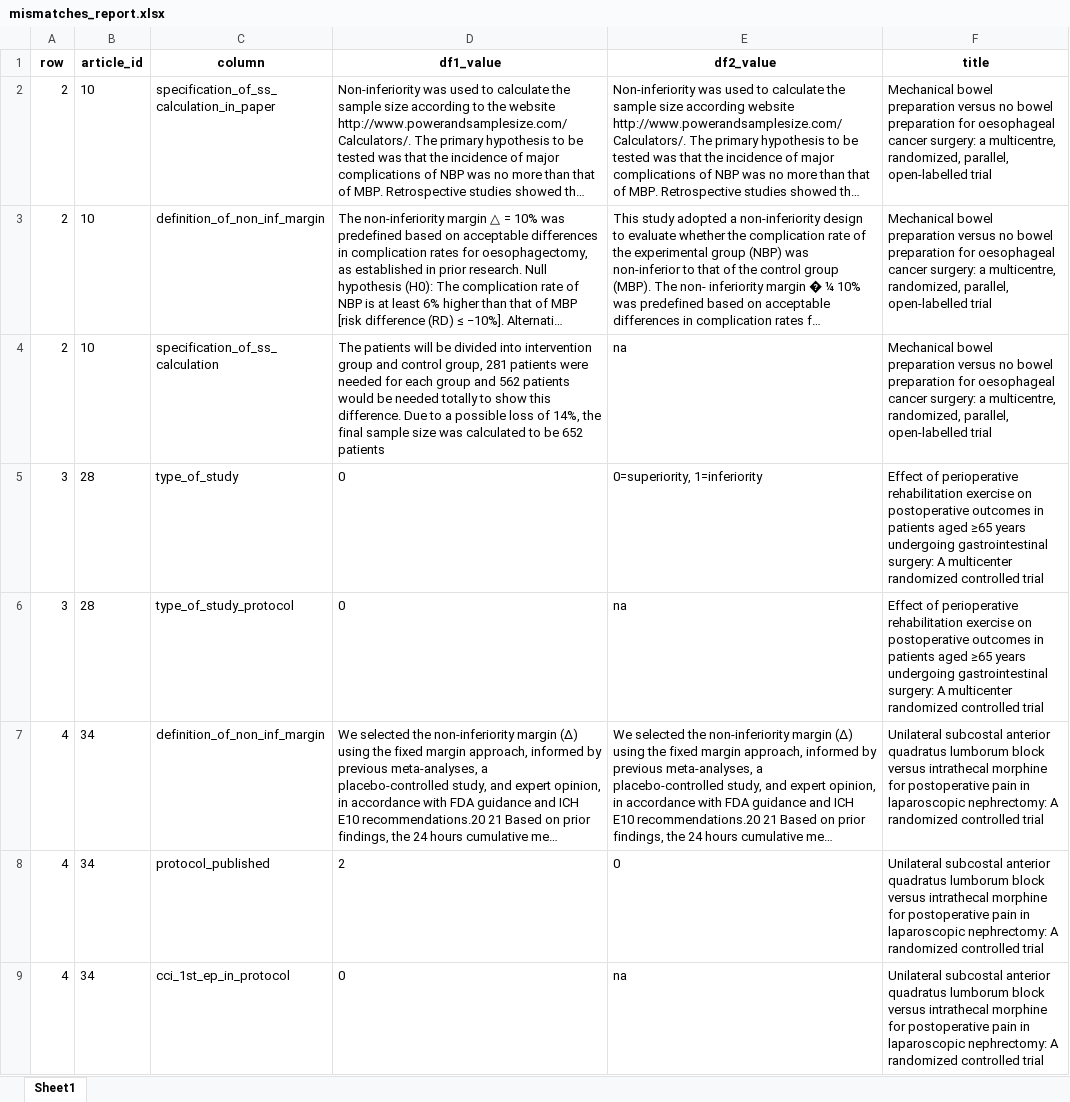
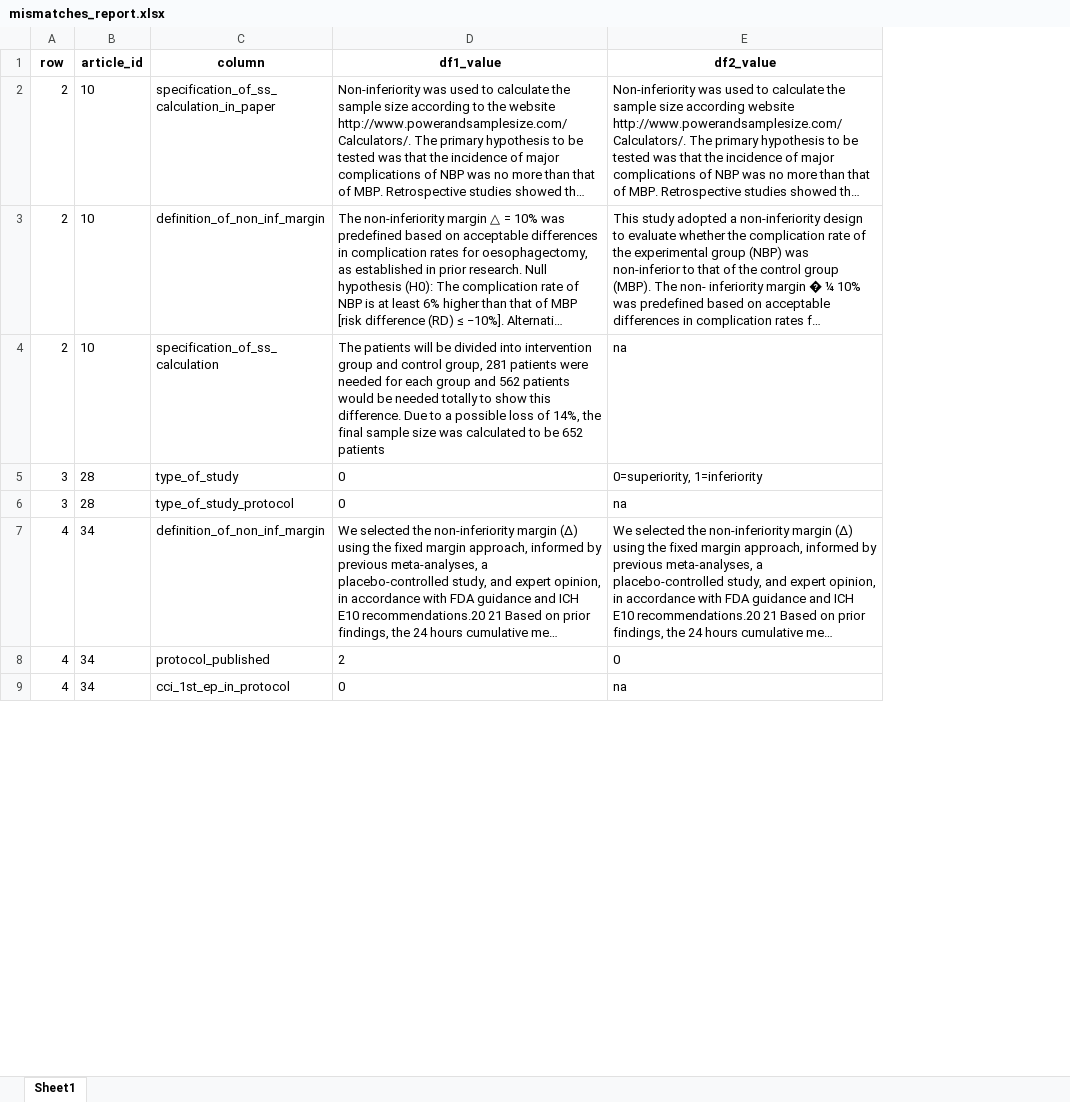
Before and after one commit to Pika-13/PHD_MID, an Excel workbook: database/mismatches_report.xlsx, sheet Sheet1, drawn as a sheet; only a part is shown; long unchanged cells end in …; values as stored, in another font and other column widths than the file's, no borders; the diff names each change by its address in the sheet, - before the commit and + after, or states it on an @@ line.

Commit message:
no title to mismatch

```diff
--- a/database/mismatches_report.xlsx (sheet Sheet1)
+++ b/database/mismatches_report.xlsx (sheet Sheet1)
-column F (title), rows 2-9: Mechanical bowel preparation versus no bowel preparation for oesophageal cancer surgery: a multicentre, randomized, parallel, open-labelled trial | Mechanical bowel preparation versus no bowel preparation for oesophageal cancer surgery: a multicentre, randomized, parallel, open-labelled trial | Mechanical bowel preparation versus no bowel preparation for oesophageal cancer surgery: a multicentre, randomized, parallel, open-labelled trial | Effect of perioperative rehabilitation exercise on postoperative outcomes in patients aged ≥65 years undergoing gastrointestinal surgery: A multicenter randomized controlled trial | Effect of perioperative rehabilitation exercise on postoperative outcomes in patients aged ≥65 years undergoing gastrointestinal surgery: A multicenter randomized controlled trial | Unilateral subcostal anterior quadratus lumborum block versus intrathecal morphine for postoperative pain in laparoscopic nephrectomy: A randomized controlled trial | Unilateral subcostal anterior quadratus lumborum block versus intrathecal morphine for postoperative pain in laparoscopic nephrectomy: A randomized controlled trial | Unilateral subcostal anterior quadratus lumborum block versus intrathecal morphine for postoperative pain in laparoscopic nephrectomy: A randomized controlled trial
```
Also changed, not shown: 1 other file.
